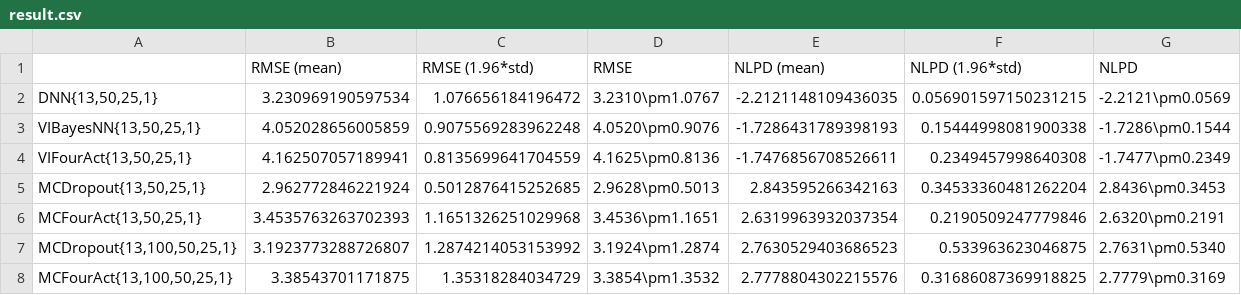
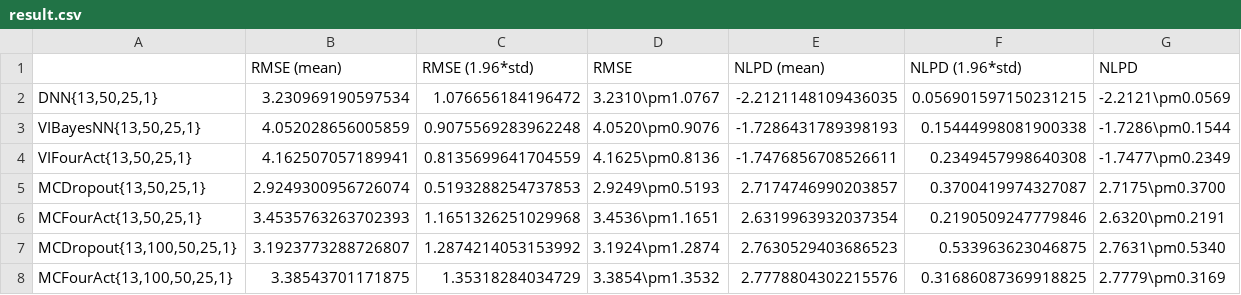
Before and after one commit to MaxInGaussian/ZS-VAFNN, a CSV file: uci-expts/regression/boston_housing/result.csv, drawn as a sheet.

Commit message:
update expts

```diff
--- a/uci-expts/regression/boston_housing/result.csv
+++ b/uci-expts/regression/boston_housing/result.csv
@@ -4,3 +4,3 @@
 "VIFourAct{13,50,25,1}",4.162507057189941,0.8135699641704559,4.1625\pm0.8136,-1.7476856708526611,0.2349457998640308,-1.7477\pm0.2349
-"MCDropout{13,50,25,1}",2.962772846221924,0.5012876415252685,2.9628\pm0.5013,2.843595266342163,0.34533360481262204,2.8436\pm0.3453
+"MCDropout{13,50,25,1}",2.9249300956726074,0.5193288254737853,2.9249\pm0.5193,2.7174746990203857,0.3700419974327087,2.7175\pm0.3700
 "MCFourAct{13,50,25,1}",3.4535763263702393,1.1651326251029968,3.4536\pm1.1651,2.6319963932037354,0.2190509247779846,2.6320\pm0.2191
```
Also changed, not shown: 3 other files.
